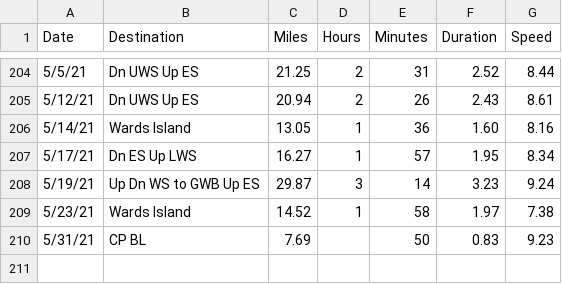
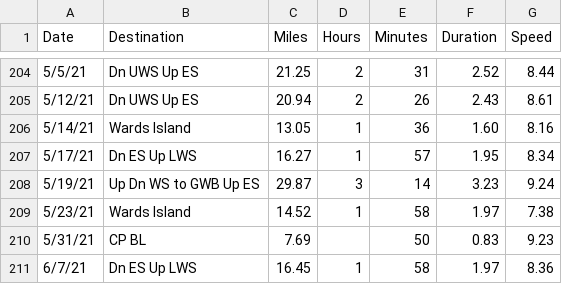
Before and after one commit to vflopez77/BicycleTripAnalysis, a CSV file: data/SpecializedTrips.csv, drawn as a sheet; only a part is shown, gaps mark what is left out.

```diff
--- a/data/SpecializedTrips.csv
+++ b/data/SpecializedTrips.csv
@@ -210 +210,2 @@ Date,Destination,Miles,Hours,Minutes,Duration,Speed
 5/31/21,CP BL,7.69,,50,0.83,9.23
+6/7/21,Dn ES Up LWS,16.45,1,58,1.97,8.36
```
Also changed, not shown: data/all_data.csv, 2 other files.
